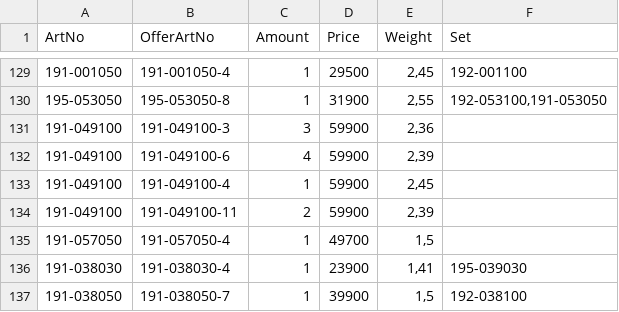
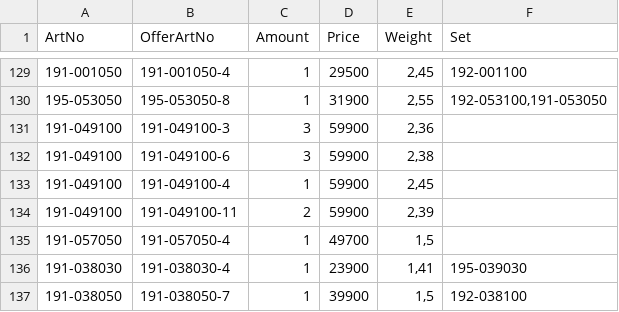
Before and after one commit to KodBuster/SINONIM-1C, a CSV file: data/stocks-latest.csv, drawn as a sheet; only a part is shown, gaps mark what is left out.

Commit message:
chore: stocks.csv from FTP (f37f60e5)

```diff
--- a/data/stocks-latest.csv
+++ b/data/stocks-latest.csv
@@ -131,3 +131,3 @@
 191-049100;191-049100-3;3;59900;2,36;
-191-049100;191-049100-6;4;59900;2,39;
+191-049100;191-049100-6;3;59900;2,38;
 191-049100;191-049100-4;1;59900;2,45;
```
